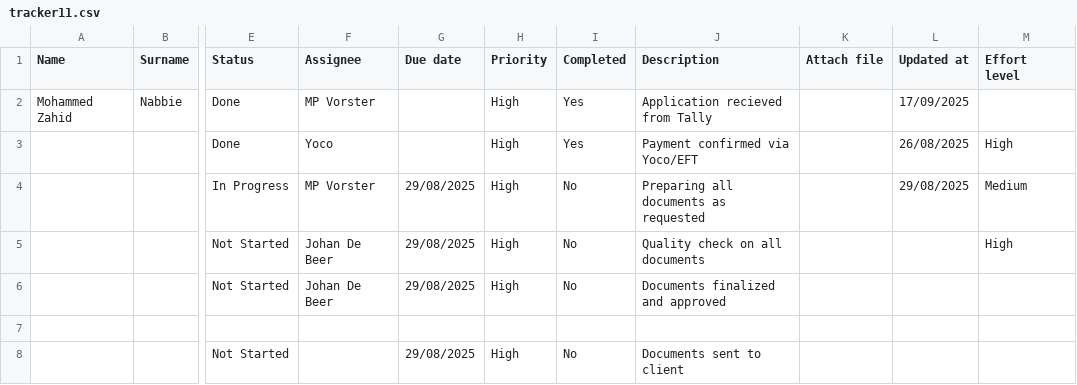
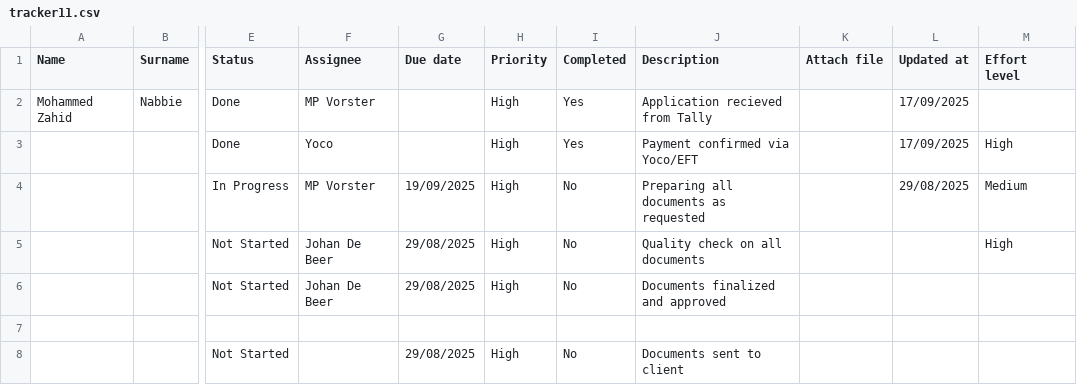
Before and after one commit to johandebeer21/Tracker-Demo, a CSV file: tracker11.csv, drawn as a sheet; only a part is shown, gaps mark what is left out; the diff names each change by its address in the sheet, - before the commit and + after, or states it on an @@ line.

Commit message:
Update tracker11.csv

```diff
--- a/tracker11.csv
+++ b/tracker11.csv
-L3 (Updated at): 26/08/2025
+L3 (Updated at): 17/09/2025
-G4 (Due date): 29/08/2025
+G4 (Due date): 19/09/2025
```
